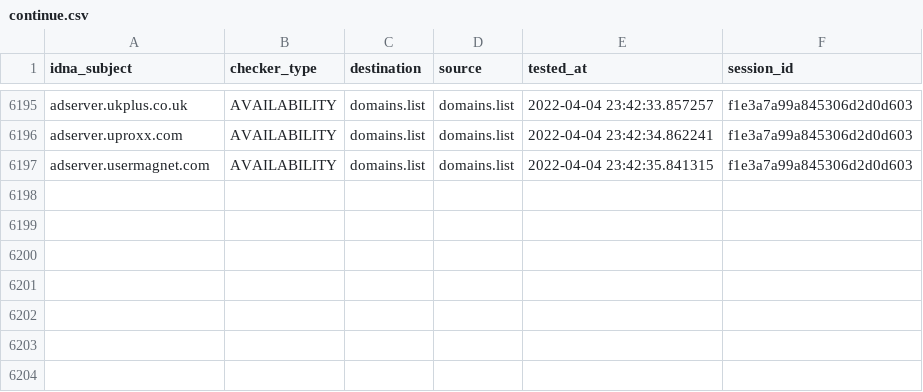
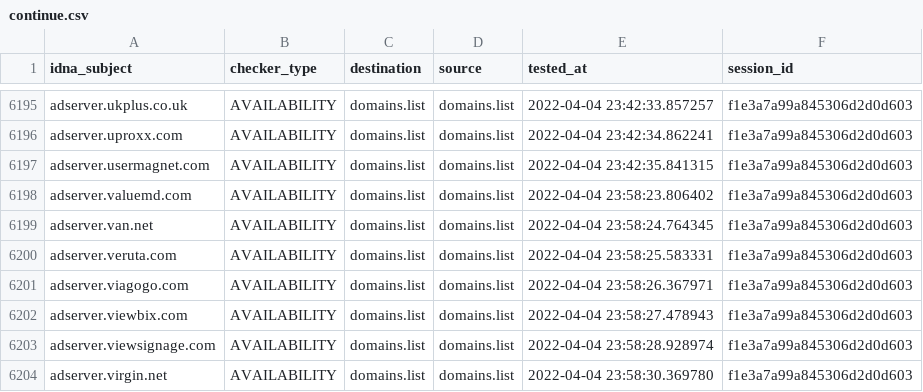
Before and after one commit to Ultimate-Hosts-Blacklist/Wiggum27_Blockers, a CSV file: output/domains.list/continue.csv, drawn as a sheet; only a part is shown, gaps mark what is left out.

```diff
--- a/output/domains.list/continue.csv
+++ b/output/domains.list/continue.csv
@@ -6197 +6197,8 @@ adserver.uproxx.com,AVAILABILITY,domains.list,domains.list,2022-04-04 23:42:34.8
 adserver.usermagnet.com,AVAILABILITY,domains.list,domains.list,2022-04-04 23:42:35.841315,f1e3a7a99a845306d2d0d603
+adserver.valuemd.com,AVAILABILITY,domains.list,domains.list,2022-04-04 23:58:23.806402,f1e3a7a99a845306d2d0d603
+adserver.van.net,AVAILABILITY,domains.list,domains.list,2022-04-04 23:58:24.764345,f1e3a7a99a845306d2d0d603
+adserver.veruta.com,AVAILABILITY,domains.list,domains.list,2022-04-04 23:58:25.583331,f1e3a7a99a845306d2d0d603
+adserver.viagogo.com,AVAILABILITY,domains.list,domains.list,2022-04-04 23:58:26.367971,f1e3a7a99a845306d2d0d603
+adserver.viewbix.com,AVAILABILITY,domains.list,domains.list,2022-04-04 23:58:27.478943,f1e3a7a99a845306d2d0d603
+adserver.viewsignage.com,AVAILABILITY,domains.list,domains.list,2022-04-04 23:58:28.928974,f1e3a7a99a845306d2d0d603
+adserver.virgin.net,AVAILABILITY,domains.list,domains.list,2022-04-04 23:58:30.369780,f1e3a7a99a845306d2d0d603
```
Also changed, not shown: .pyfunceble/inactive.csv, 9 other files.
